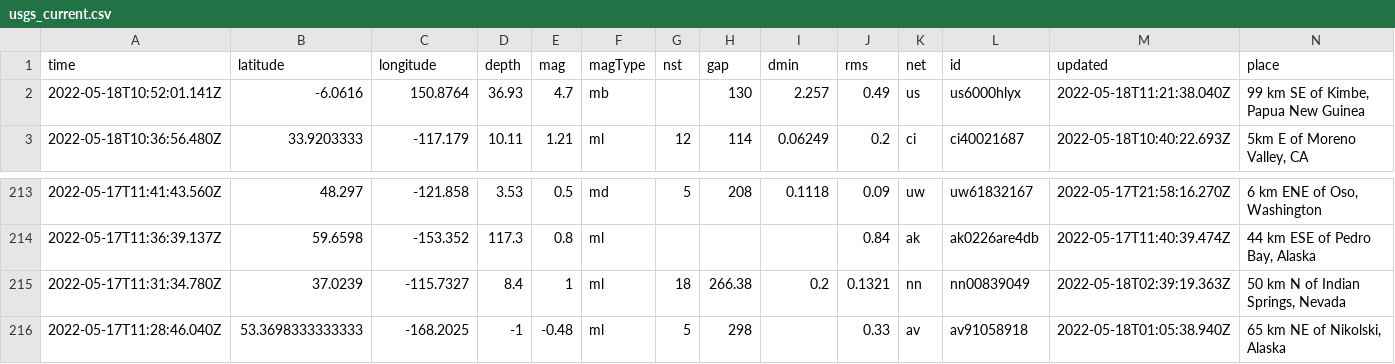
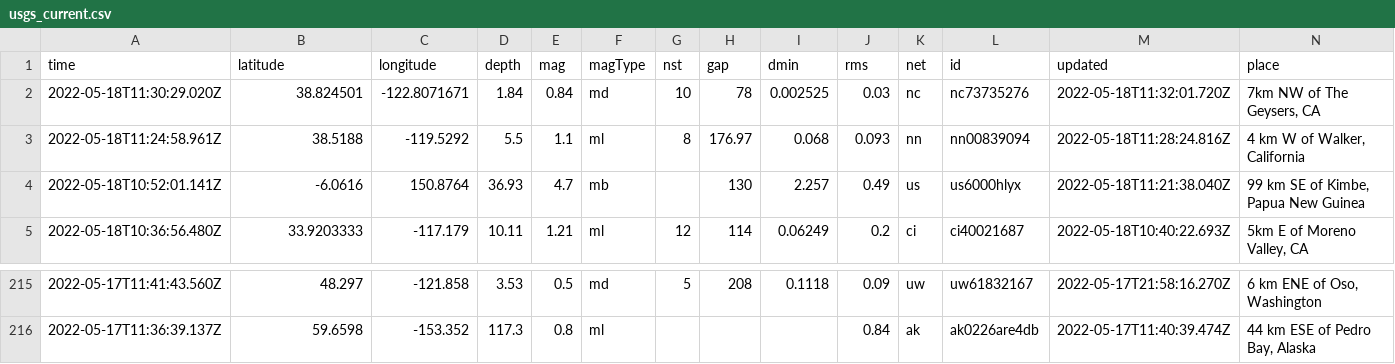
Before and after one commit to AnjDelgado/my-data-robot, a CSV file: usgs_current.csv, drawn as a sheet; only a part is shown, gaps mark what is left out; removed rows and columns are numbered as before the commit, all else as after; rows hold the shown columns only; the diff names each change by its address in the sheet, - before the commit and + after, or states it on an @@ line.

```diff
--- a/usgs_current.csv
+++ b/usgs_current.csv
+row 2: 2022-05-18T11:30:29.020Z | 38.824501 | -122.8071671 | 1.84 | 0.84 | md | 10 | 78 | 0.002525 | 0.03 | nc | nc73735276 | 2022-05-18T11:32:01.720Z | 7km NW of The Geysers, CA
+row 3: 2022-05-18T11:24:58.961Z | 38.5188 | -119.5292 | 5.5 | 1.1 | ml | 8 | 176.97 | 0.068 | 0.093 | nn | nn00839094 | 2022-05-18T11:28:24.816Z | 4 km W of Walker, California
-row 215: 2022-05-17T11:31:34.780Z | 37.0239 | -115.7327 | 8.4 | 1 | ml | 18 | 266.38 | 0.2 | 0.1321 | nn | nn00839049 | 2022-05-18T02:39:19.363Z | 50 km N of Indian Springs, Nevada
-row 216: 2022-05-17T11:28:46.040Z | 53.3698333333333 | -168.2025 | -1 | -0.48 | ml | 5 | 298 |  | 0.33 | av | av91058918 | 2022-05-18T01:05:38.940Z | 65 km NE of Nikolski, Alaska
```
